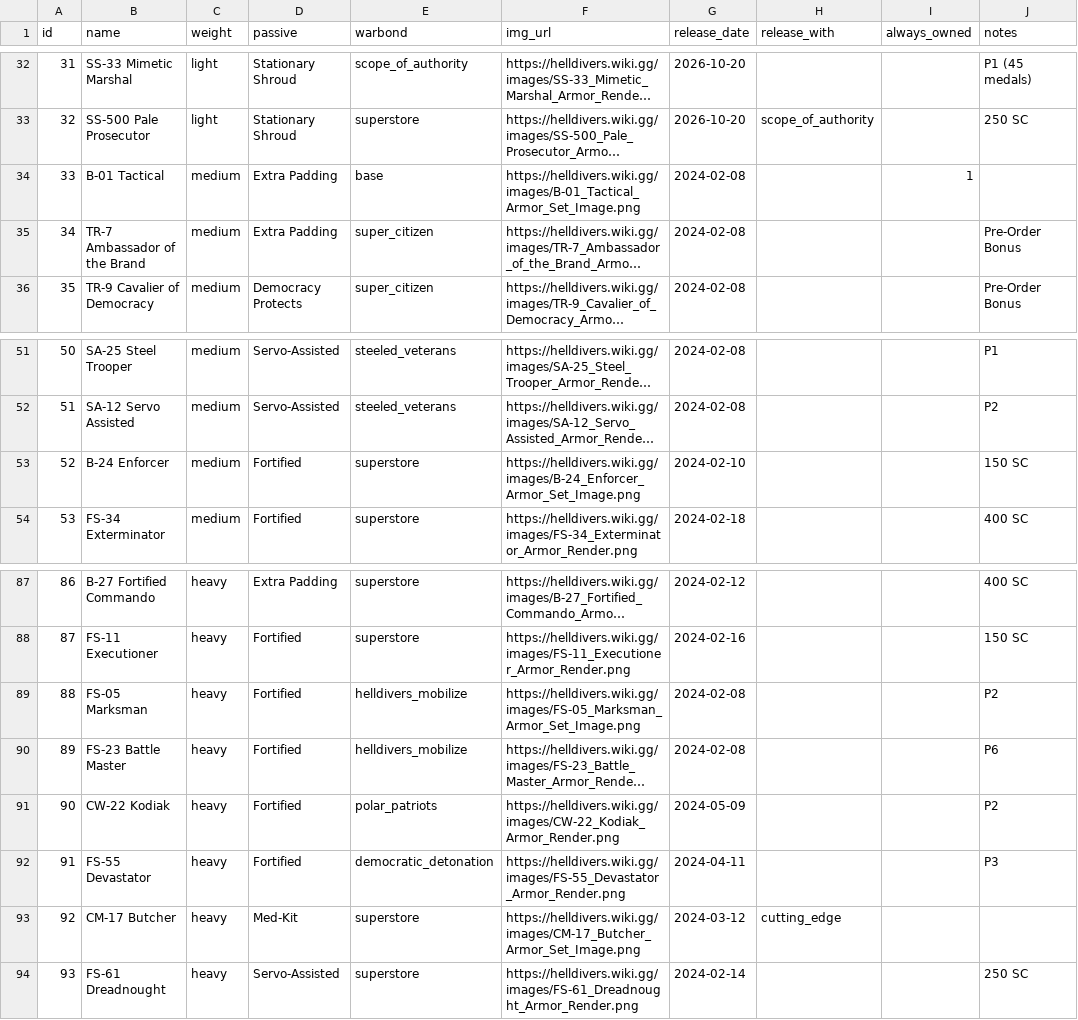
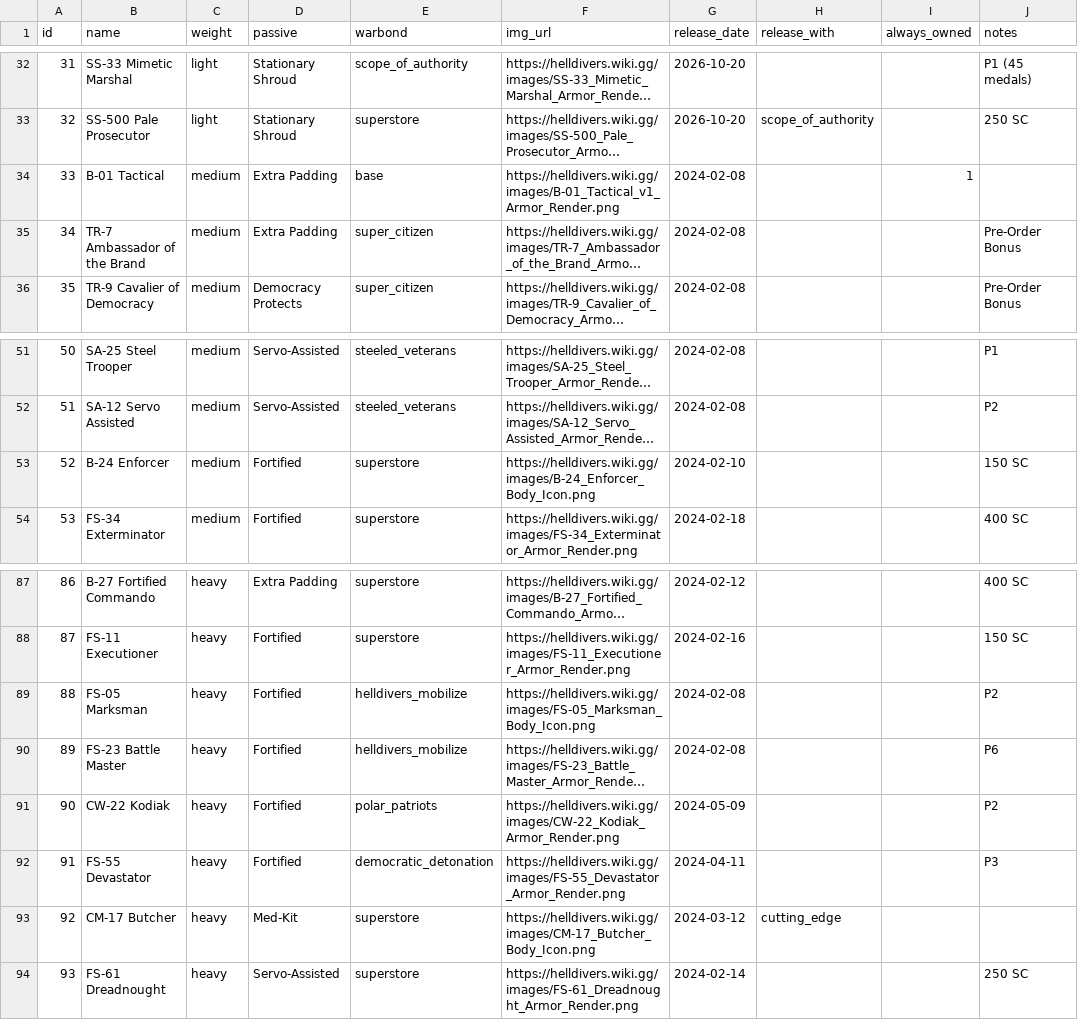
Before and after one commit to GuruDingo/Slopinator-HD2-Loadout-Randomizer, a CSV file: hd2armor.csv, drawn as a sheet; only a part is shown, gaps mark what is left out; long unchanged cells end in …; the diff names each change by its address in the sheet, - before the commit and + after, or states it on an @@ line.

```diff
--- a/hd2armor.csv
+++ b/hd2armor.csv
-F34 (img_url): https://helldivers.wiki.gg/images/B-01_Tactical_Armor_Set_Image.png
+F34 (img_url): https://helldivers.wiki.gg/images/B-01_Tactical_v1_Armor_Render.png
-F53 (img_url): https://helldivers.wiki.gg/images/B-24_Enforcer_Armor_Set_Image.png
+F53 (img_url): https://helldivers.wiki.gg/images/B-24_Enforcer_Body_Icon.png
-F89 (img_url): https://helldivers.wiki.gg/images/FS-05_Marksman_Armor_Set_Image.png
+F89 (img_url): https://helldivers.wiki.gg/images/FS-05_Marksman_Body_Icon.png
-F93 (img_url): https://helldivers.wiki.gg/images/CM-17_Butcher_Armor_Set_Image.png
+F93 (img_url): https://helldivers.wiki.gg/images/CM-17_Butcher_Body_Icon.png
```
Also changed, not shown: 1 other file.
